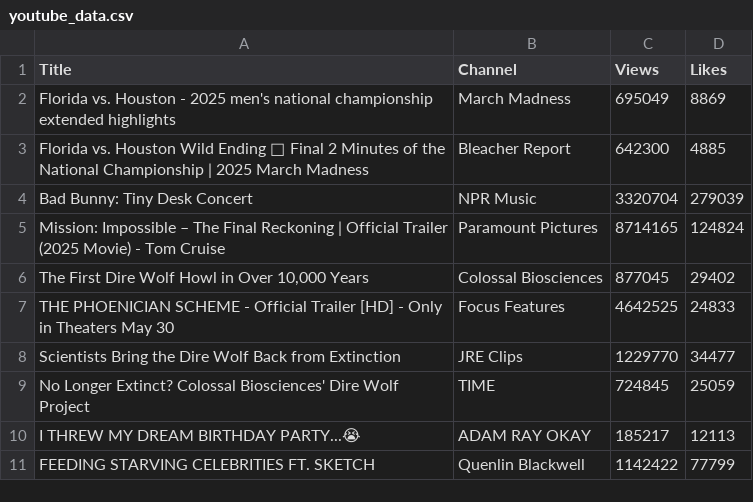
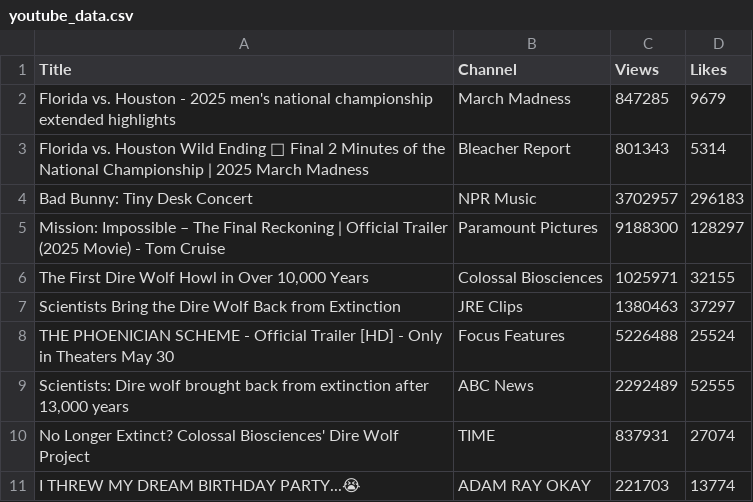
Before and after one commit to Shaycob/Corvair_Assignment10, a CSV file: Corvair_Assignment10/youtube_data.csv, drawn as a sheet.

```diff
--- a/Corvair_Assignment10/youtube_data.csv
+++ b/Corvair_Assignment10/youtube_data.csv
@@ -1,11 +1,11 @@
 Title,Channel,Views,Likes
-Florida vs. Houston - 2025 men's national championship extended highlights,March Madness,695049,8869
-Florida vs. Houston Wild Ending 🍿 Final 2 Minutes of the National Championship | 2025 March Madness,Bleacher Report,642300,4885
-Bad Bunny: Tiny Desk Concert,NPR Music,3320704,279039
-Mission: Impossible – The Final Reckoning | Official Trailer (2025 Movie) - Tom Cruise,Paramount Pictures,8714165,124824
-"The First Dire Wolf Howl in Over 10,000 Years",Colossal Biosciences,877045,29402
-THE PHOENICIAN SCHEME - Official Trailer [HD] - Only in Theaters May 30,Focus Features,4642525,24833
-Scientists Bring the Dire Wolf Back from Extinction,JRE Clips,1229770,34477
-No Longer Extinct? Colossal Biosciences' Dire Wolf Project,TIME,724845,25059
-I THREW MY DREAM BIRTHDAY PARTY...😭,ADAM RAY OKAY,185217,12113
-FEEDING STARVING CELEBRITIES FT. SKETCH,Quenlin Blackwell,1142422,77799
+Florida vs. Houston - 2025 men's national championship extended highlights,March Madness,847285,9679
+Florida vs. Houston Wild Ending 🍿 Final 2 Minutes of the National Championship | 2025 March Madness,Bleacher Report,801343,5314
+Bad Bunny: Tiny Desk Concert,NPR Music,3702957,296183
+Mission: Impossible – The Final Reckoning | Official Trailer (2025 Movie) - Tom Cruise,Paramount Pictures,9188300,128297
+"The First Dire Wolf Howl in Over 10,000 Years",Colossal Biosciences,1025971,32155
+Scientists Bring the Dire Wolf Back from Extinction,JRE Clips,1380463,37297
+THE PHOENICIAN SCHEME - Official Trailer [HD] - Only in Theaters May 30,Focus Features,5226488,25524
+"Scientists: Dire wolf brought back from extinction after 13,000 years",ABC News,2292489,52555
+No Longer Extinct? Colossal Biosciences' Dire Wolf Project,TIME,837931,27074
+I THREW MY DREAM BIRTHDAY PARTY...😭,ADAM RAY OKAY,221703,13774
```
Also changed, not shown: 4 other files.
